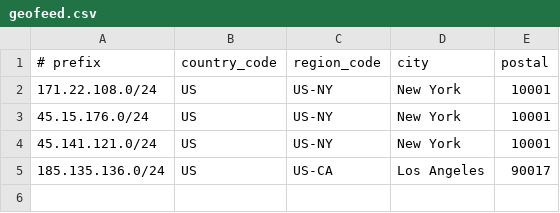
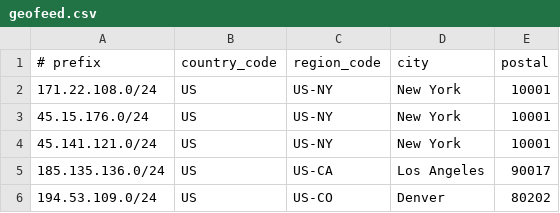
Before and after one commit to lpellegr/geofeed, a CSV file: geofeed.csv, drawn as a sheet; the diff names each change by its address in the sheet, - before the commit and + after, or states it on an @@ line.

Commit message:
Update geofeed.csv
added 194.53.109.0/24,US,US-CO,Denver,80202

```diff
--- a/geofeed.csv
+++ b/geofeed.csv
+row 6: 194.53.109.0/24 | US | US-CO | Denver | 80202
```
